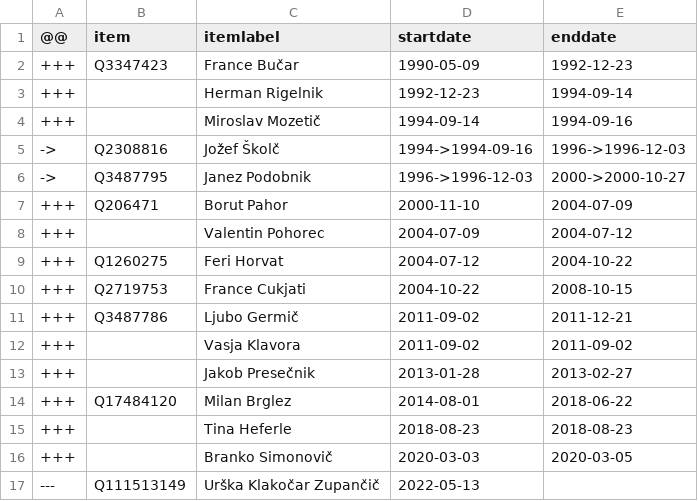
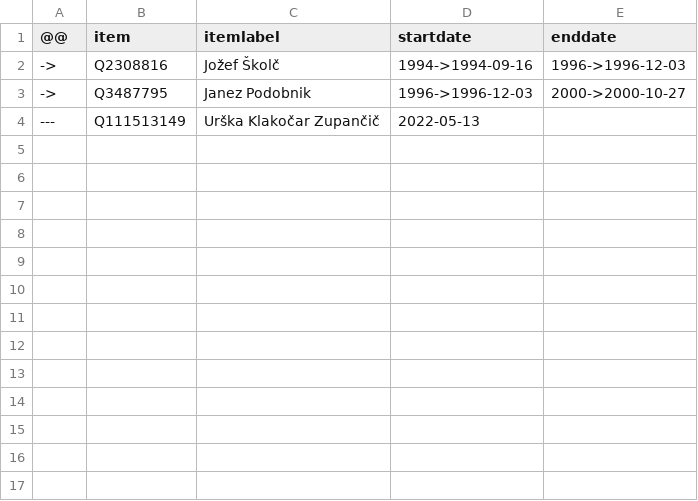
Before and after one commit to every-politician-scrapers/slovenia-cabinet, a CSV file: sources/speaker/diff.csv, drawn as a sheet; the diff names each change by its address in the sheet, - before the commit and + after, or states it on an @@ line.

```diff
--- a/sources/speaker/diff.csv
+++ b/sources/speaker/diff.csv
-row 2: +++ | Q3347423 | France Bučar | 1990-05-09 | 1992-12-23
-row 3: +++ |  | Herman Rigelnik | 1992-12-23 | 1994-09-14
-row 4: +++ |  | Miroslav Mozetič | 1994-09-14 | 1994-09-16
-row 7: +++ | Q206471 | Borut Pahor | 2000-11-10 | 2004-07-09
-row 8: +++ |  | Valentin Pohorec | 2004-07-09 | 2004-07-12
-row 9: +++ | Q1260275 | Feri Horvat | 2004-07-12 | 2004-10-22
-row 10: +++ | Q2719753 | France Cukjati | 2004-10-22 | 2008-10-15
-row 11: +++ | Q3487786 | Ljubo Germič | 2011-09-02 | 2011-12-21
-row 12: +++ |  | Vasja Klavora | 2011-09-02 | 2011-09-02
-row 13: +++ |  | Jakob Presečnik | 2013-01-28 | 2013-02-27
-row 14: +++ | Q17484120 | Milan Brglez | 2014-08-01 | 2018-06-22
-row 15: +++ |  | Tina Heferle | 2018-08-23 | 2018-08-23
-row 16: +++ |  | Branko Simonovič | 2020-03-03 | 2020-03-05
```
Also changed, not shown: sources/speaker/wikidata.csv.
